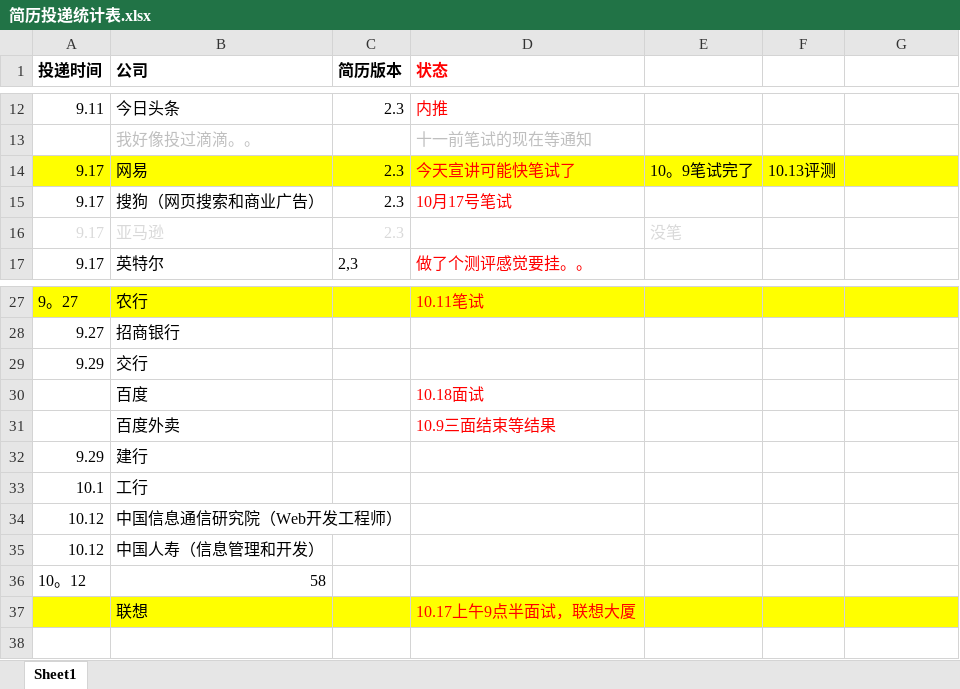
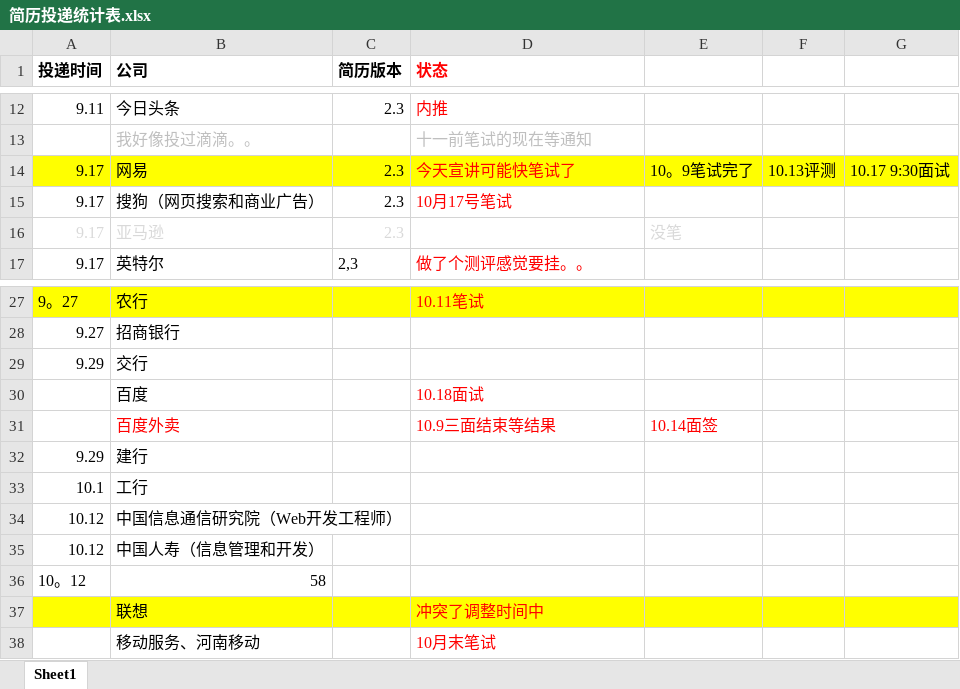
Before and after one commit to w0101/resume, an Excel workbook: 实习找工作！！/简历投递统计表.xlsx, sheet Sheet1, drawn as a sheet; only a part is shown, gaps mark what is left out; values as stored, in another font and other column widths than the file's, no borders; the diff names each change by its address in the sheet, - before the commit and + after, or states it on an @@ line.

Commit message:
''

```diff
--- a/实习找工作！！/简历投递统计表.xlsx (sheet Sheet1)
+++ b/实习找工作！！/简历投递统计表.xlsx (sheet Sheet1)
-G14: (empty)
+G14: 10.17 9:30面试
-B31 text colour: black
+B31 text colour: #FF0000
-E31: (empty)
+E31: 10.14面签
-D37 (状态): 10.17上午9点半面试，联想大厦
+D37 (状态): 冲突了调整时间中
+row 38:  | 移动服务、河南移动 |  | 10月末笔试
```
